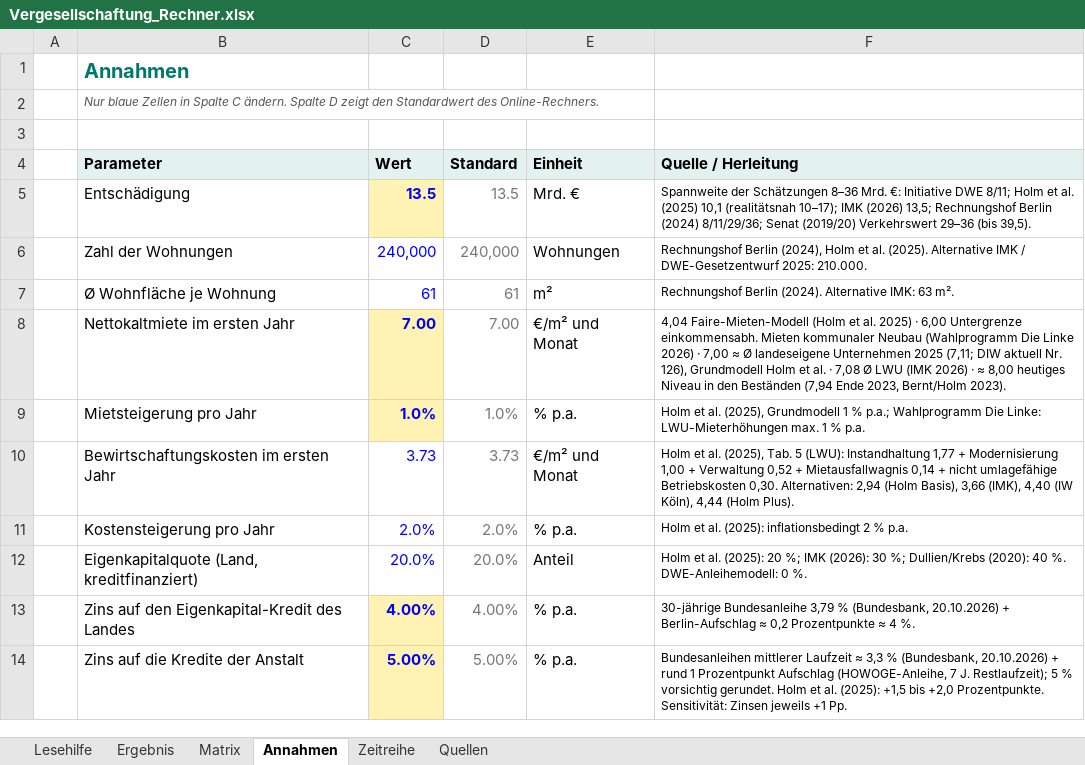
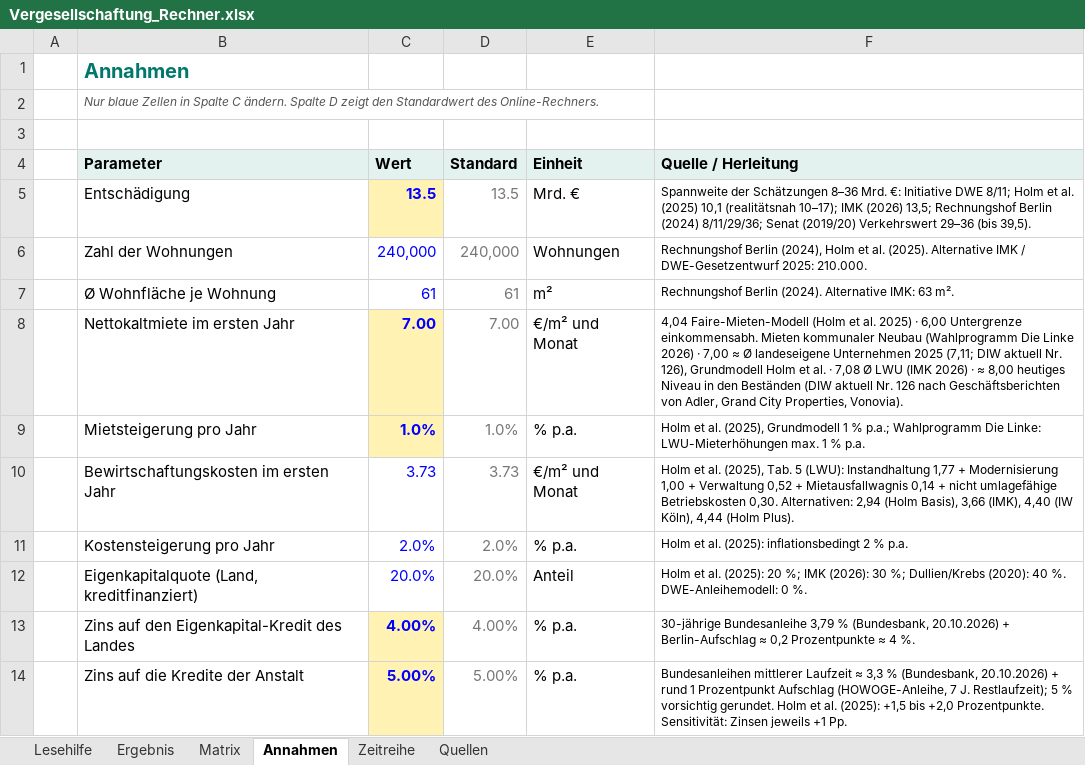
Before and after one commit to akriwolu/econ_stardust_webpage, an Excel workbook: static/vergesellschaftung/Vergesellschaftung_Rechner.xlsx, sheet Annahmen, drawn as a sheet; only a part is shown; values as stored, in another font and other column widths than the file's, no borders; the diff names each change by its address in the sheet, - before the commit and + after, or states it on an @@ line.

```diff
--- a/static/vergesellschaftung/Vergesellschaftung_Rechner.xlsx (sheet Annahmen)
+++ b/static/vergesellschaftung/Vergesellschaftung_Rechner.xlsx (sheet Annahmen)
-F8 (Quelle / Herleitung): …den Beständen (7,94 Ende 2023, Bernt/Holm 2023).
+F8 (Quelle / Herleitung): …den Beständen (DIW aktuell Nr. 126 nach Geschäftsberichten von Adler, Grand City Properties, Vonovia).
```
Also changed, not shown: sheet Quellen, 2 other files.
